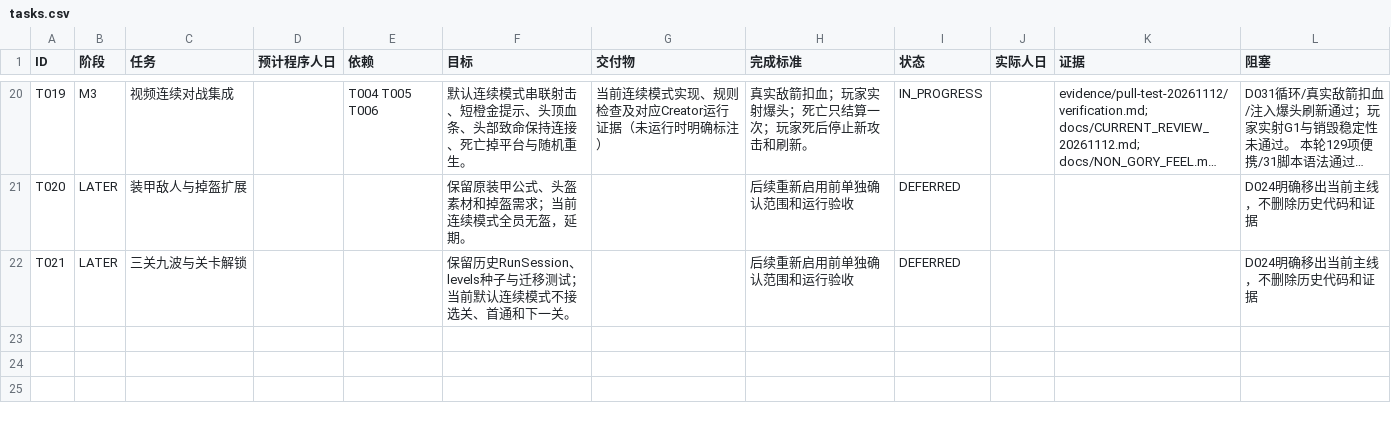
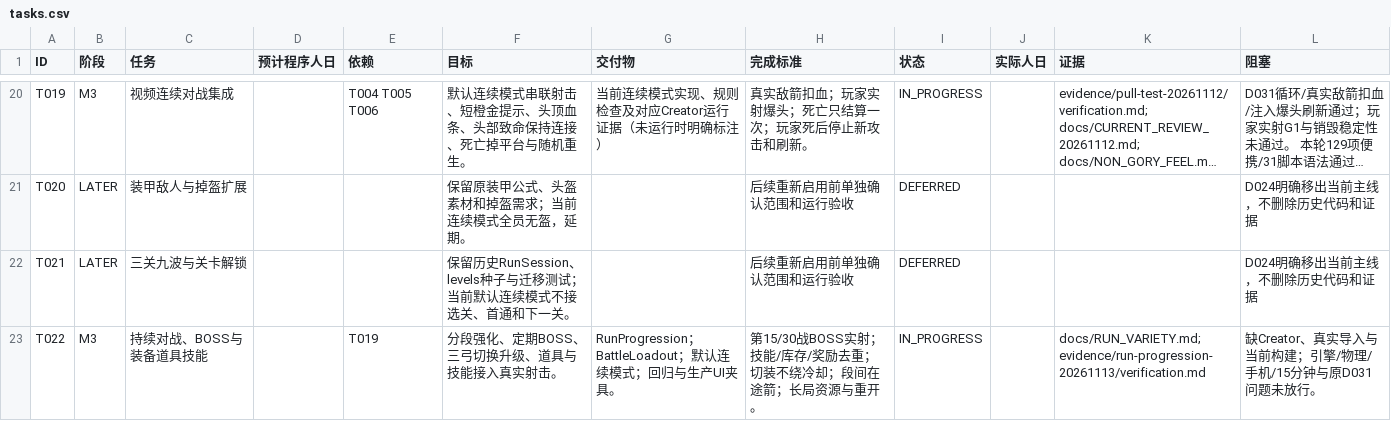
Before and after one commit to iamyours/game, a CSV file: tasks.csv, drawn as a sheet; only a part is shown, gaps mark what is left out; long unchanged cells end in ….

```diff
--- a/tasks.csv
+++ b/tasks.csv
@@ -22 +22,2 @@ T020,LATER,装甲敌人与掉盔扩展,,,保留原装甲公式、头盔素材和
 T021,LATER,三关九波与关卡解锁,,,保留历史RunSession、levels种子与迁移测试；当前默认连续模式不接选关、首通和下一关。,,后续重新启用前单独确认范围和运行验收,DEFERRED,,,D024明确移出当前主线，不删除历史代码和证据
+T022,M3,持续对战、BOSS与装备道具技能,,T019,分段强化、定期BOSS、三弓切换升级、道具与技能接入真实射击。,RunProgression；BattleLoadout；默认连续模式；回归与生产UI夹具。,第15/30战BOSS实射；技能/库存/奖励去重；切装不绕冷却；段间在途箭；长局资源与重开。,IN_PROGRESS,,docs/RUN_VARIETY.md; evidence/run-progression-20261113/verification.md,缺Creator、真实导入与当前构建；引擎/物理/手机/15分钟与原D031问题未放行。
```
Also changed, not shown: qa_cases.csv, 39 other files.
